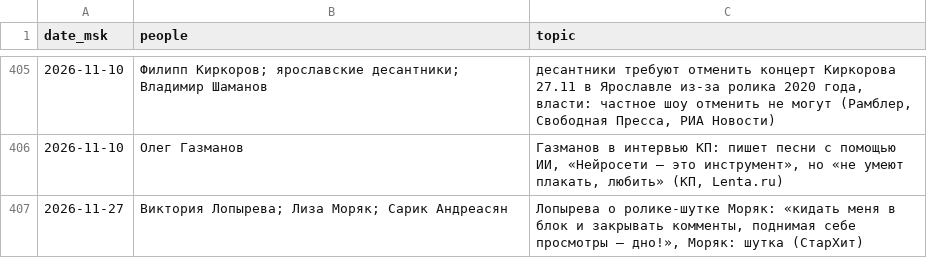
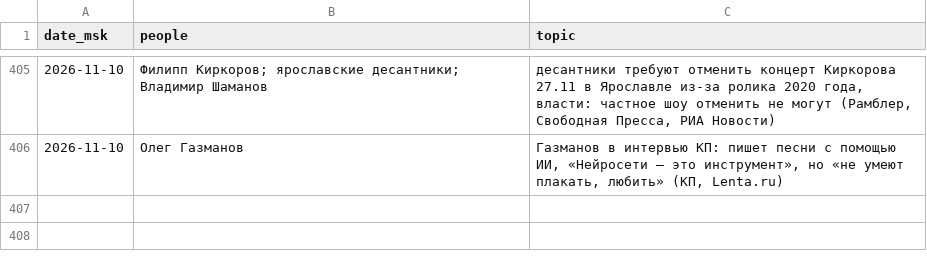
Before and after one commit to Hostin2131/zakulisye-covers, a TSV file: published.tsv, drawn as a sheet; only a part is shown, gaps mark what is left out.

```diff
--- a/published.tsv
+++ b/published.tsv
@@ -406,2 +406 @@ date_msk	people	topic
 2026-11-10	Олег Газманов	Газманов в интервью КП: пишет песни с помощью ИИ, «Нейросети — это инструмент», но «не умеют плакать, любить» (КП, Lenta.ru)
-2026-11-27	Виктория Лопырева; Лиза Моряк; Сарик Андреасян	Лопырева о ролике-шутке Моряк: «кидать меня в блок и закрывать комменты, поднимая себе просмотры — дно!», Моряк: шутка (СтарХит)
```
